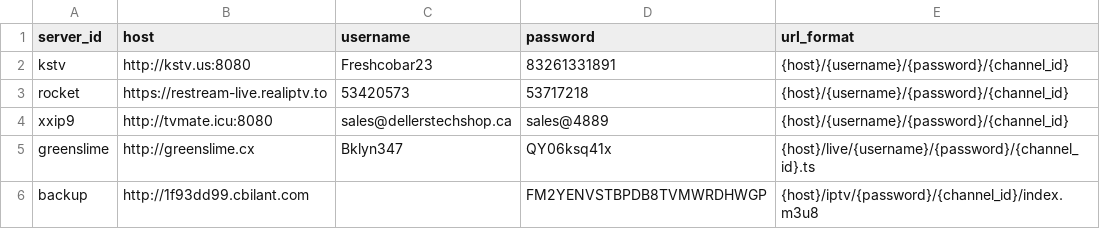
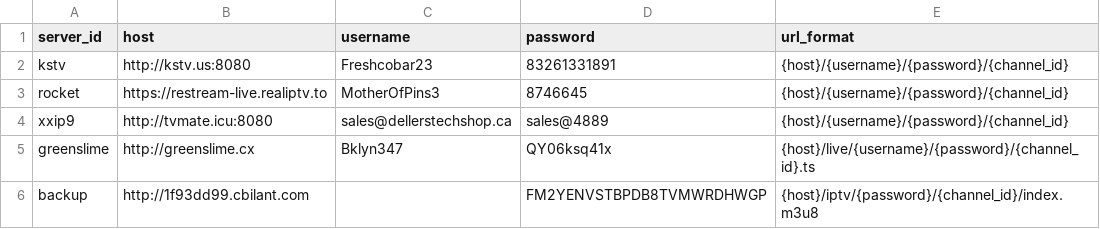
Before and after one commit to lamtung16/iptv, a CSV file: sources.csv, drawn as a sheet.

```diff
--- a/sources.csv
+++ b/sources.csv
@@ -2,3 +2,3 @@ server_id,host,username,password,url_format
 kstv,http://kstv.us:8080,Freshcobar23,83261331891,{host}/{username}/{password}/{channel_id}
-rocket,https://restream-live.realiptv.to,53420573,53717218,{host}/{username}/{password}/{channel_id}
+rocket,https://restream-live.realiptv.to,MotherOfPins3,8746645,{host}/{username}/{password}/{channel_id}
 xxip9,http://tvmate.icu:8080,sales@dellerstechshop.ca,sales@4889,{host}/{username}/{password}/{channel_id}
```
Also changed, not shown: 2 other files.
